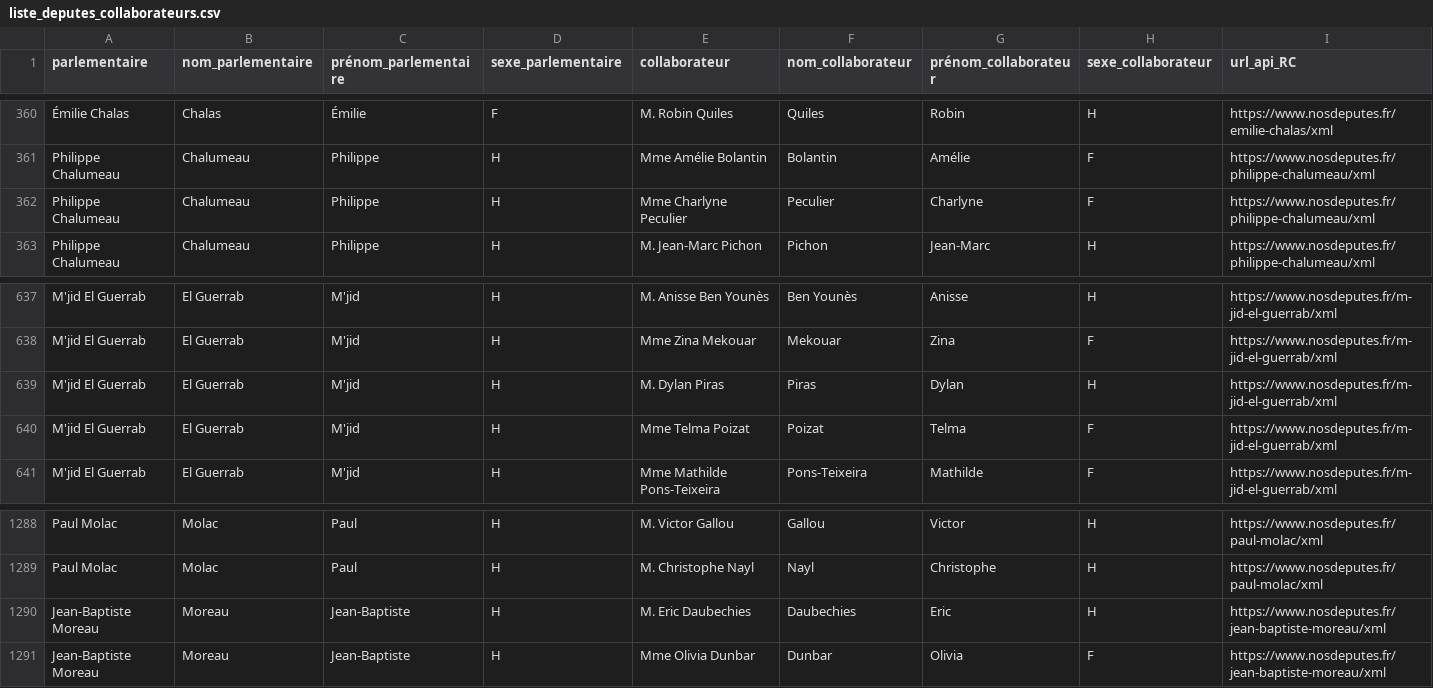
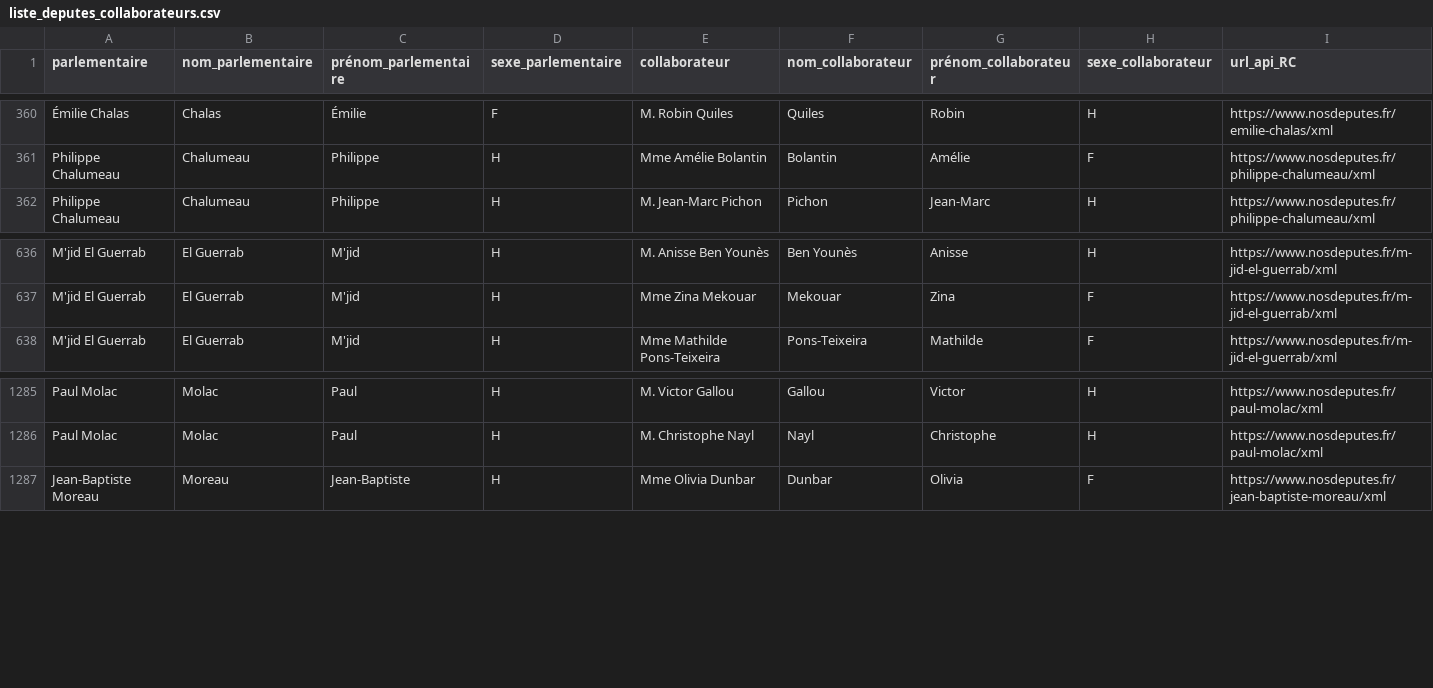
Before and after one commit to regardscitoyens/Collaborateurs-Parlement, a CSV file: data/liste_deputes_collaborateurs.csv, drawn as a sheet; only a part is shown, gaps mark what is left out; rows hold the shown columns only; the diff names each change by its address in the sheet, - before the commit and + after, or states it on an @@ line.

Commit message:
autoupdate députés

```diff
--- a/data/liste_deputes_collaborateurs.csv
+++ b/data/liste_deputes_collaborateurs.csv
-row 362: Philippe Chalumeau | Chalumeau | Philippe | H | Mme Charlyne Peculier | Peculier | Charlyne | F | https://www.nosdeputes.fr/philippe-chalumeau/xml
-row 639: M'jid El Guerrab | El Guerrab | M'jid | H | M. Dylan Piras | Piras | Dylan | H | https://www.nosdeputes.fr/m-jid-el-guerrab/xml
-row 640: M'jid El Guerrab | El Guerrab | M'jid | H | Mme Telma Poizat | Poizat | Telma | F | https://www.nosdeputes.fr/m-jid-el-guerrab/xml
-row 1290: Jean-Baptiste Moreau | Moreau | Jean-Baptiste | H | M. Eric Daubechies | Daubechies | Eric | H | https://www.nosdeputes.fr/jean-baptiste-moreau/xml
```
